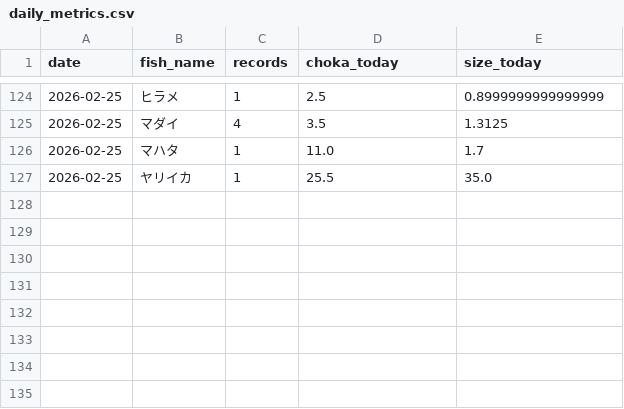
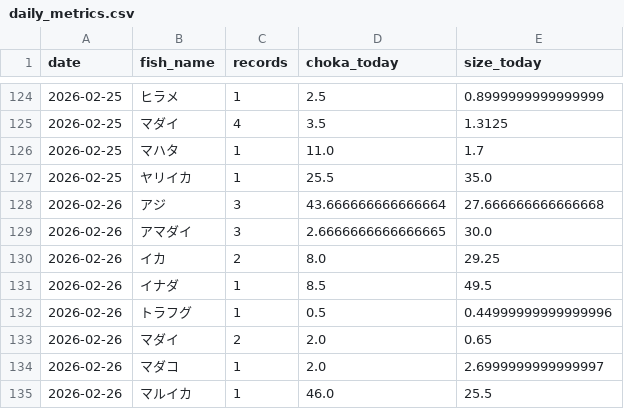
Before and after one commit to haradatakahiro/funaduri-tatiuo-auto, a CSV file: history/daily_metrics.csv, drawn as a sheet; only a part is shown, gaps mark what is left out.

```diff
--- a/history/daily_metrics.csv
+++ b/history/daily_metrics.csv
@@ -127 +127,9 @@ date,fish_name,records,choka_today,size_today
 2026-02-25,ヤリイカ,1,25.5,35.0
+2026-02-26,アジ,3,43.666666666666664,27.666666666666668
+2026-02-26,アマダイ,3,2.6666666666666665,30.0
+2026-02-26,イカ,2,8.0,29.25
+2026-02-26,イナダ,1,8.5,49.5
+2026-02-26,トラフグ,1,0.5,0.44999999999999996
+2026-02-26,マダイ,2,2.0,0.65
+2026-02-26,マダコ,1,2.0,2.6999999999999997
+2026-02-26,マルイカ,1,46.0,25.5
```
Also changed, not shown: 1 other file.
